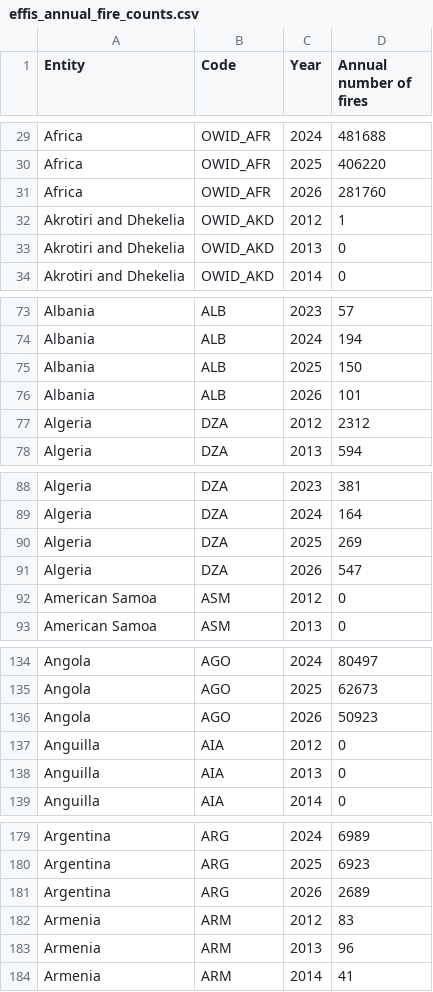
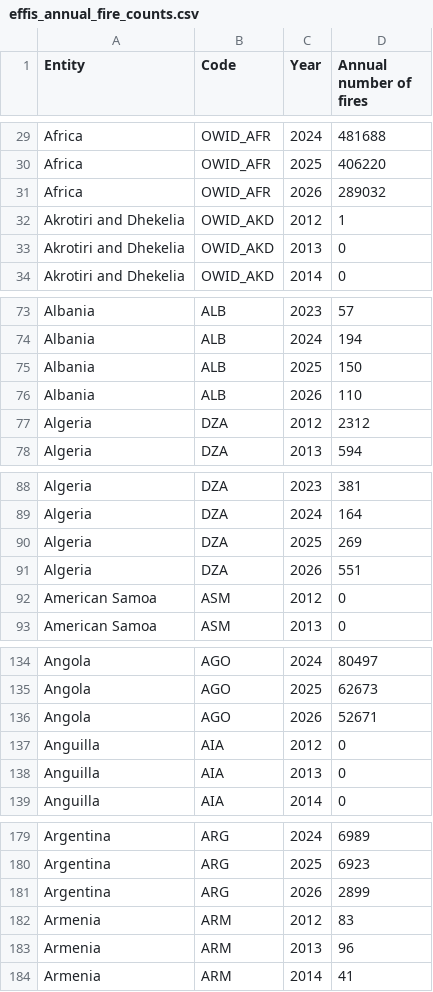
Before and after one commit to DanPhnx/pt-wildfire-catmodel, a CSV file: data/raw/effis_annual_fire_counts.csv, drawn as a sheet; only a part is shown, gaps mark what is left out; the diff covers the shown part only.

```diff
--- a/data/raw/effis_annual_fire_counts.csv
+++ b/data/raw/effis_annual_fire_counts.csv
@@ -30,3 +30,3 @@ Africa,OWID_AFR,2024,481688
 Africa,OWID_AFR,2025,406220
-Africa,OWID_AFR,2026,281760
+Africa,OWID_AFR,2026,289032
 Akrotiri and Dhekelia,OWID_AKD,2012,1
@@ -75,3 +75,3 @@ Albania,ALB,2024,194
 Albania,ALB,2025,150
-Albania,ALB,2026,101
+Albania,ALB,2026,110
 Algeria,DZA,2012,2312
@@ -90,3 +90,3 @@ Algeria,DZA,2024,164
 Algeria,DZA,2025,269
-Algeria,DZA,2026,547
+Algeria,DZA,2026,551
 American Samoa,ASM,2012,0
@@ -135,3 +135,3 @@ Angola,AGO,2024,80497
 Angola,AGO,2025,62673
-Angola,AGO,2026,50923
+Angola,AGO,2026,52671
 Anguilla,AIA,2012,0
@@ -180,3 +180,3 @@ Argentina,ARG,2024,6989
 Argentina,ARG,2025,6923
-Argentina,ARG,2026,2689
+Argentina,ARG,2026,2899
 Armenia,ARM,2012,83
```
Also changed, not shown: 92 edited cells elsewhere in this file, 12 other files.
